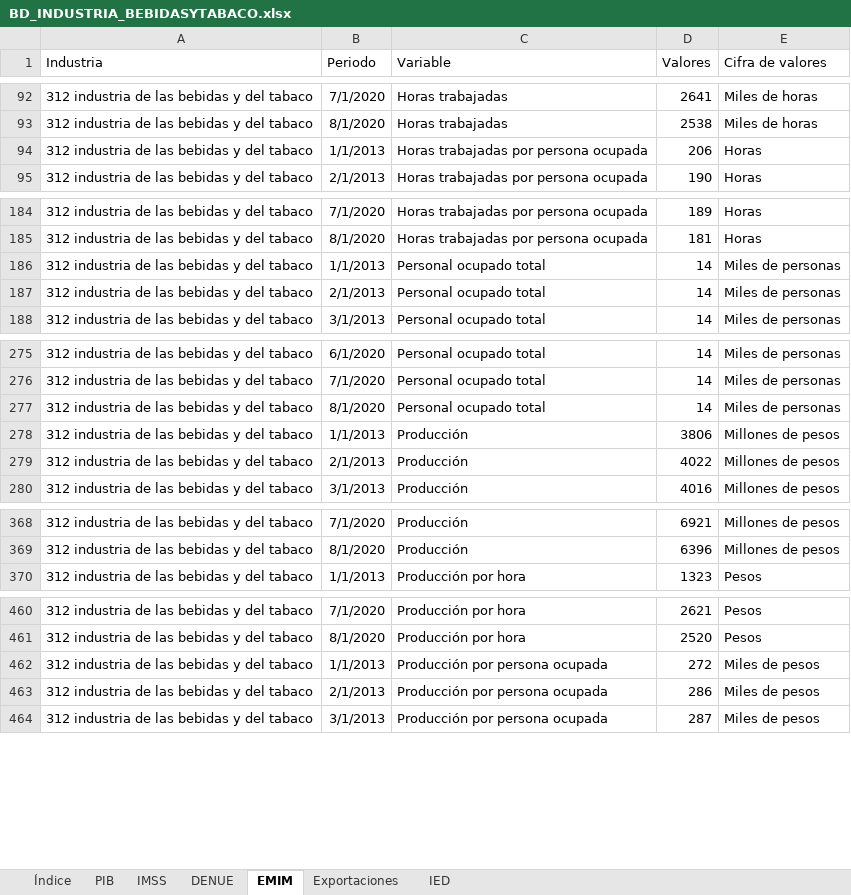
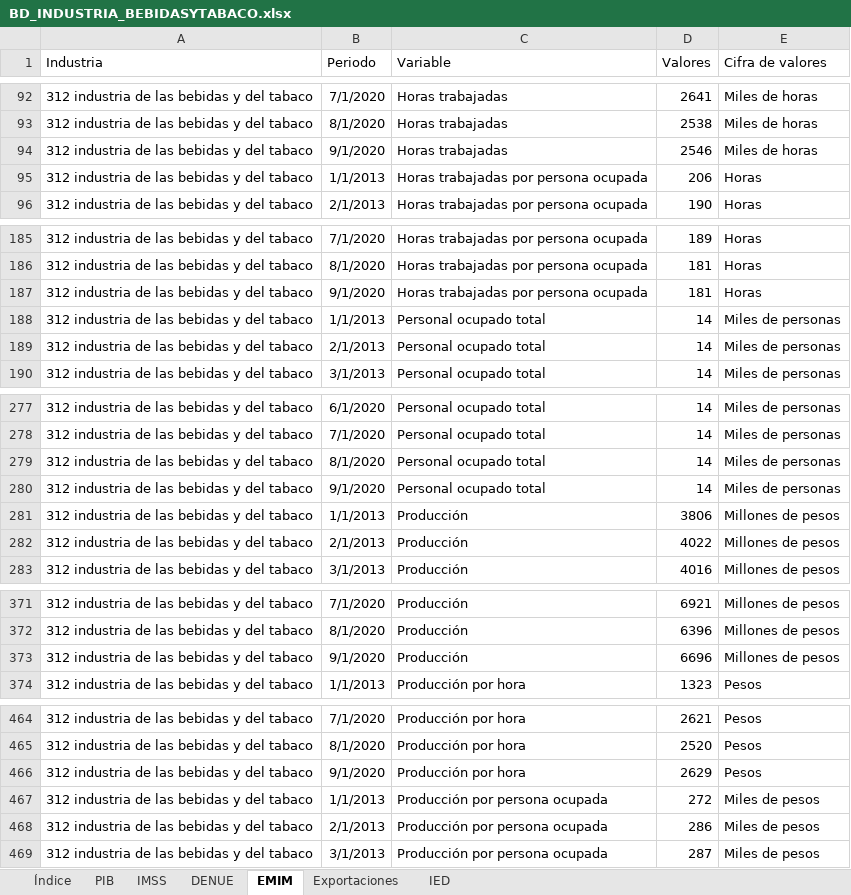
Before and after one commit to DIEEF/SEJ, an Excel workbook: sej_datos/BD_INDUSTRIA_BEBIDASYTABACO.xlsx, sheet EMIM, drawn as a sheet; only a part is shown, gaps mark what is left out; values as stored, in another font and other column widths than the file's, no borders; the diff covers the shown part only; the diff names each change by its address in the sheet, - before the commit and + after, or states it on an @@ line.

```diff
--- a/sej_datos/BD_INDUSTRIA_BEBIDASYTABACO.xlsx (sheet EMIM)
+++ b/sej_datos/BD_INDUSTRIA_BEBIDASYTABACO.xlsx (sheet EMIM)
+row 94: 312 industria de las bebidas y del tabaco | 9/1/2020 | Horas trabajadas | 2546 | Miles de horas
+row 187: 312 industria de las bebidas y del tabaco | 9/1/2020 | Horas trabajadas por persona ocupada | 181 | Horas
+row 280: 312 industria de las bebidas y del tabaco | 9/1/2020 | Personal ocupado total | 14 | Miles de personas
+row 373: 312 industria de las bebidas y del tabaco | 9/1/2020 | Producción | 6696 | Millones de pesos
+row 466: 312 industria de las bebidas y del tabaco | 9/1/2020 | Producción por hora | 2629 | Pesos
```
Also changed, not shown: 3 added rows elsewhere in this sheet, sej_datos/BD_INDUSTRIA_ALIMENTARIA.xlsx, sej_datos/BD_INDUSTRIA_ELECTRONICA.xlsx, 10 other files.
